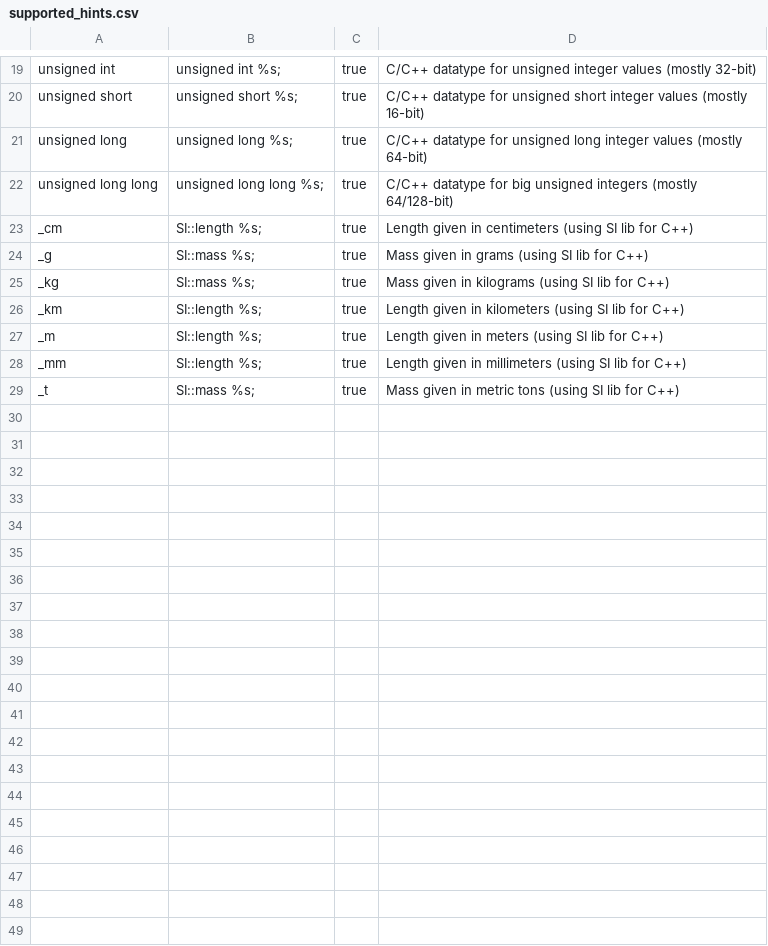
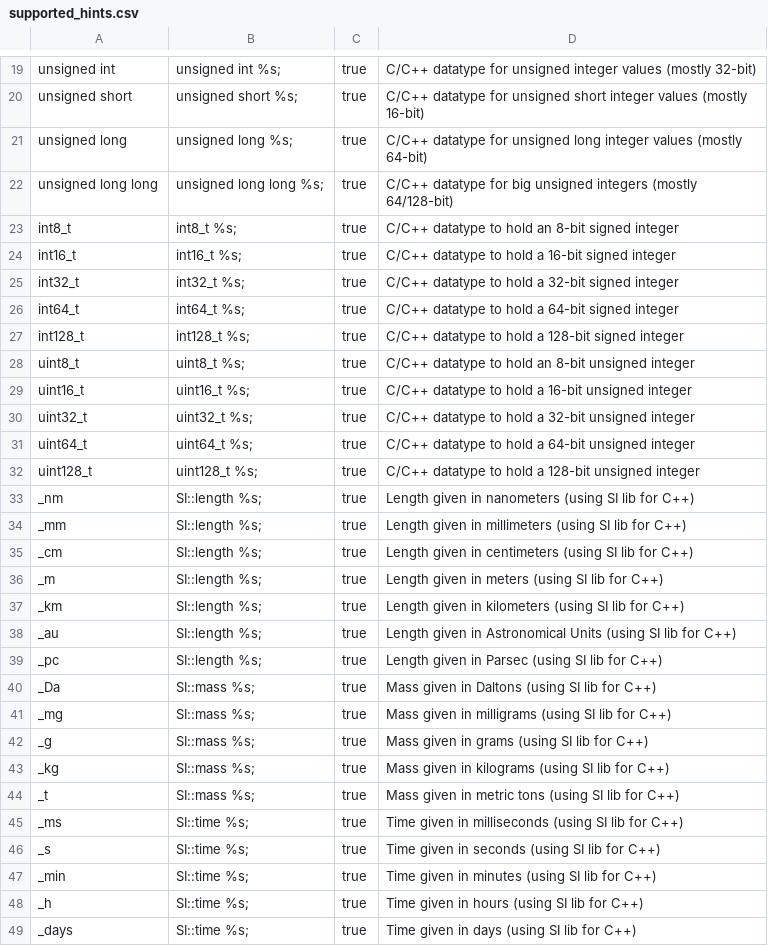
Before and after one commit to fleschutz/csv2hpp, a CSV file: src/supported_hints.csv, drawn as a sheet; only a part is shown, gaps mark what is left out; the diff names each change by its address in the sheet, - before the commit and + after, or states it on an @@ line.

Commit message:
Added more datatype hints to supported_hints.csv

```diff
--- a/src/supported_hints.csv
+++ b/src/supported_hints.csv
+row 23: int8_t | int8_t %s; | true | C/C++ datatype to hold an 8-bit signed integer
+row 24: int16_t | int16_t %s; | true | C/C++ datatype to hold a 16-bit signed integer
+row 25: int32_t | int32_t %s; | true | C/C++ datatype to hold a 32-bit signed integer
+row 26: int64_t | int64_t %s; | true | C/C++ datatype to hold a 64-bit signed integer
+row 27: int128_t | int128_t %s; | true | C/C++ datatype to hold a 128-bit signed integer
+row 28: uint8_t | uint8_t %s; | true | C/C++ datatype to hold an 8-bit unsigned integer
+row 29: uint16_t | uint16_t %s; | true | C/C++ datatype to hold a 16-bit unsigned integer
+row 30: uint32_t | uint32_t %s; | true | C/C++ datatype to hold a 32-bit unsigned integer
+row 31: uint64_t | uint64_t %s; | true | C/C++ datatype to hold a 64-bit unsigned integer
+row 32: uint128_t | uint128_t %s; | true | C/C++ datatype to hold a 128-bit unsigned integer
+row 33: _nm | SI::length %s; | true | Length given in nanometers (using SI lib for C++)
@@ row 28 moved to row 34: _mm @@
@@ row 27 moved to row 36: _m @@
@@ row 26 moved to row 37: _km @@
+row 38: _au | SI::length %s; | true | Length given in Astronomical Units (using SI lib for C++)
+row 39: _pc | SI::length %s; | true | Length given in Parsec (using SI lib for C++)
+row 40: _Da | SI::mass %s; | true | Mass given in Daltons (using SI lib for C++)
+row 41: _mg | SI::mass %s; | true | Mass given in milligrams (using SI lib for C++)
+row 45: _ms | SI::time %s; | true | Time given in milliseconds (using SI lib for C++)
+row 46: _s | SI::time %s; | true | Time given in seconds (using SI lib for C++)
+row 47: _min | SI::time %s; | true | Time given in minutes (using SI lib for C++)
+row 48: _h | SI::time %s; | true | Time given in hours (using SI lib for C++)
+row 49: _days | SI::time %s; | true | Time given in days (using SI lib for C++)
```
Also changed, not shown: 2 other files.
